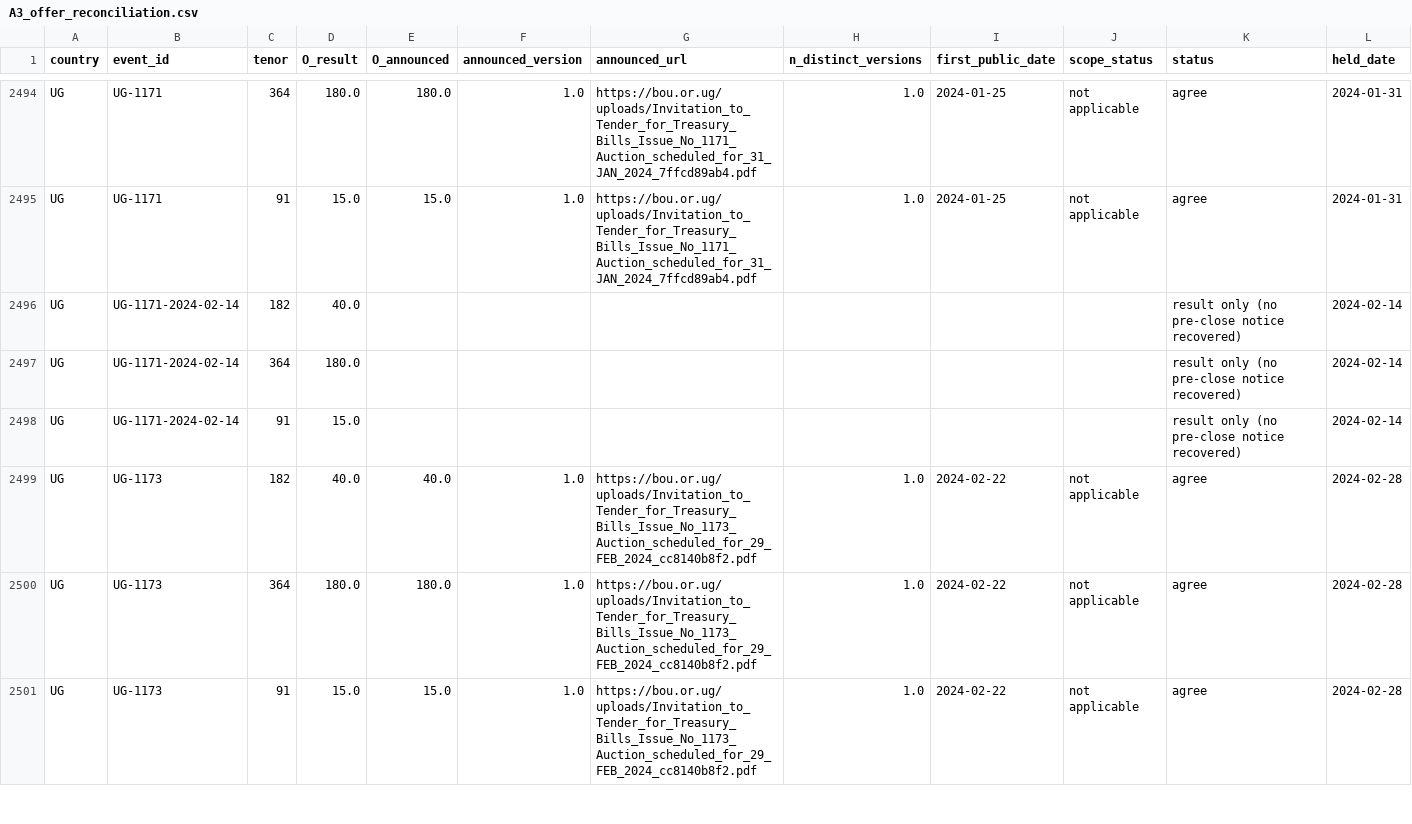
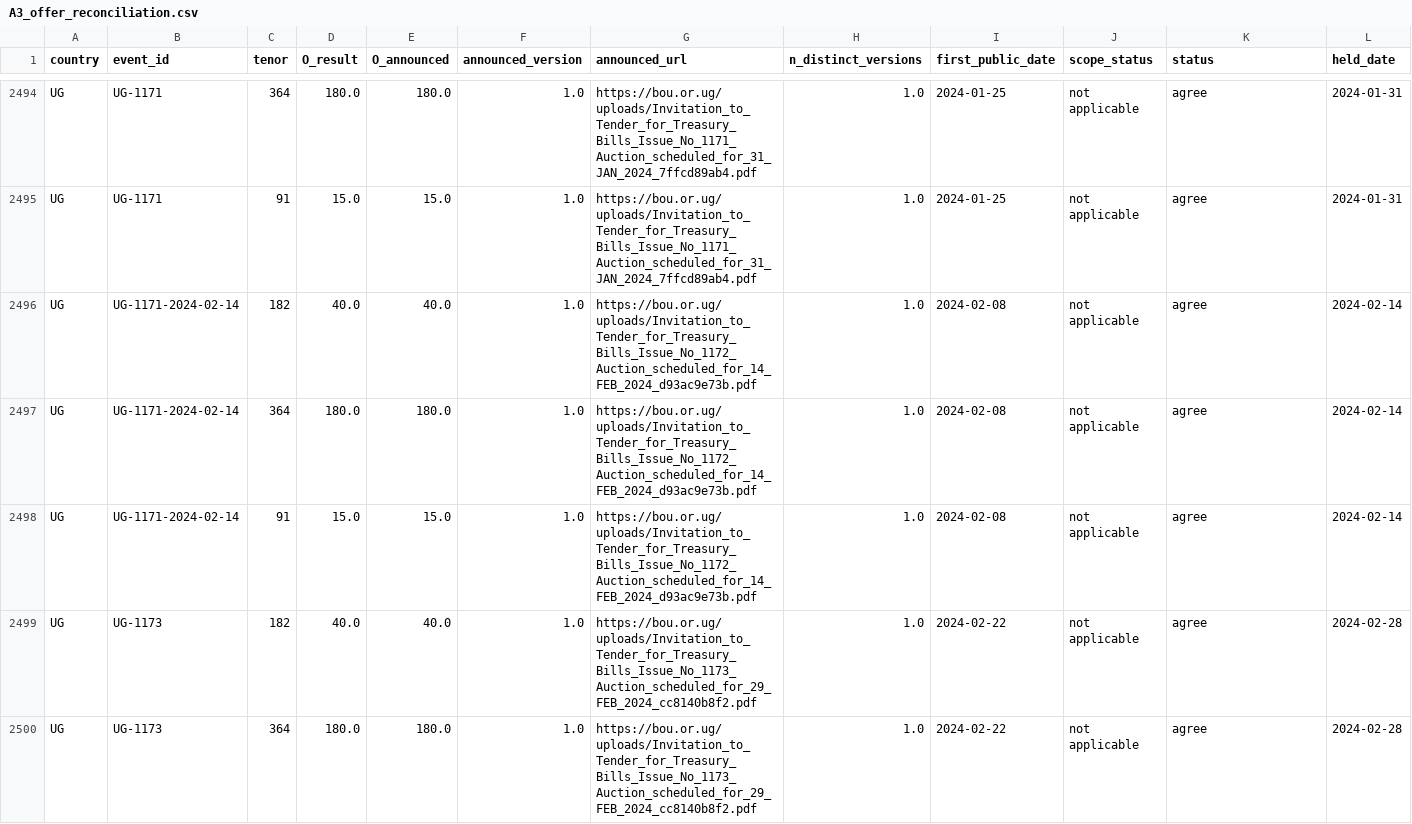
Before and after one commit to Isaac25-lgtm/africa-treasury-bill-auctions, a CSV file: outputs/tables/A3_offer_reconciliation.csv, drawn as a sheet; only a part is shown, gaps mark what is left out; the shorter side is filled out with more unchanged rows; the diff covers the shown part only.

```diff
--- a/outputs/tables/A3_offer_reconciliation.csv
+++ b/outputs/tables/A3_offer_reconciliation.csv
@@ -2495,5 +2495,5 @@ UG,UG-1171,364,180.0,180.0,1.0,https://bou.or.ug/uploads/Invitation_to_Tender_fo
 UG,UG-1171,91,15.0,15.0,1.0,https://bou.or.ug/uploads/Invitation_to_Tender_for_Treasury_Bills_Issue_No_1171_Auction_scheduled_for_31_JAN_2024_7ffcd89ab4.pdf,1.0,2024-01-25,not applicable,agree,2024-01-31
-UG,UG-1171-2024-02-14,182,40.0,,,,,,,result only (no pre-close notice recovered),2024-02-14
-UG,UG-1171-2024-02-14,364,180.0,,,,,,,result only (no pre-close notice recovered),2024-02-14
-UG,UG-1171-2024-02-14,91,15.0,,,,,,,result only (no pre-close notice recovered),2024-02-14
+UG,UG-1171-2024-02-14,182,40.0,40.0,1.0,https://bou.or.ug/uploads/Invitation_to_Tender_for_Treasury_Bills_Issue_No_1172_Auction_scheduled_for_14_FEB_2024_d93ac9e73b.pdf,1.0,2024-02-08,not applicable,agree,2024-02-14
+UG,UG-1171-2024-02-14,364,180.0,180.0,1.0,https://bou.or.ug/uploads/Invitation_to_Tender_for_Treasury_Bills_Issue_No_1172_Auction_scheduled_for_14_FEB_2024_d93ac9e73b.pdf,1.0,2024-02-08,not applicable,agree,2024-02-14
+UG,UG-1171-2024-02-14,91,15.0,15.0,1.0,https://bou.or.ug/uploads/Invitation_to_Tender_for_Treasury_Bills_Issue_No_1172_Auction_scheduled_for_14_FEB_2024_d93ac9e73b.pdf,1.0,2024-02-08,not applicable,agree,2024-02-14
 UG,UG-1173,182,40.0,40.0,1.0,https://bou.or.ug/uploads/Invitation_to_Tender_for_Treasury_Bills_Issue_No_1173_Auction_scheduled_for_29_FEB_2024_cc8140b8f2.pdf,1.0,2024-02-22,not applicable,agree,2024-02-28
```
Also changed, not shown: 63 edited cells elsewhere in this file, data/derived/auction_events.csv, data/derived/offer_versions.csv, 44 other files.
